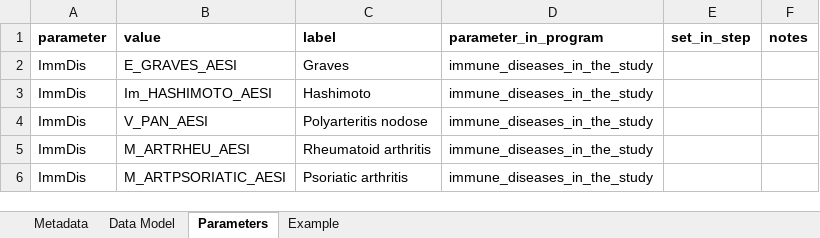
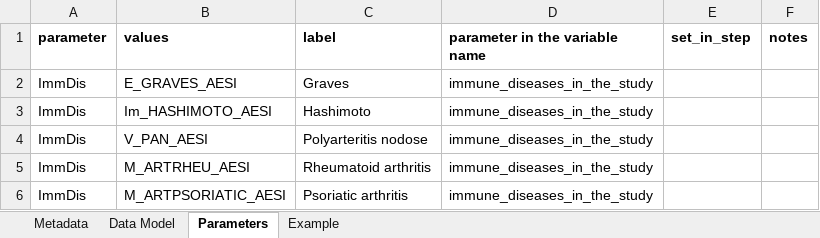
Before and after one commit to VAC4EU/Pipeline_template_CoMaSy, an Excel workbook: i_codebooks/D3_cohort_ImmDis.xlsx, sheet Parameters, drawn as a sheet; only a part is shown; values as stored, in another font and other column widths than the file's, no borders; the diff names each change by its address in the sheet, - before the commit and + after, or states it on an @@ line.

Commit message:
Updated codebooks variable names to follow new standard

```diff
--- a/i_codebooks/D3_cohort_ImmDis.xlsx (sheet Parameters)
+++ b/i_codebooks/D3_cohort_ImmDis.xlsx (sheet Parameters)
-B1: value
+B1: values
-D1: parameter_in_program
+D1: parameter in the variable name
```
Also changed, not shown: sheet Data Model, i_codebooks/D3_components_flare_TD_ImmDis.xlsx.
